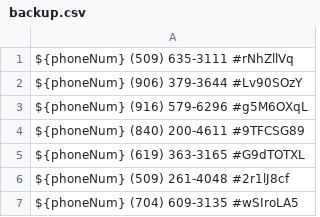
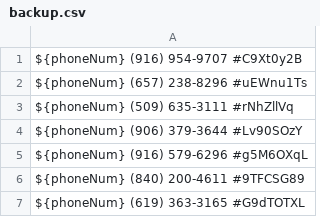
Before and after one commit to zieglarnatta/pythonLearning, a CSV file: backup.csv, drawn as a sheet; only a part is shown; the shorter side is filled out with more unchanged rows; the diff names each change by its address in the sheet, - before the commit and + after, or states it on an @@ line.

```diff
--- a/backup.csv
+++ b/backup.csv
+row 1: ${phoneNum} (916) 954-9707 #C9Xt0y2B
+row 2: ${phoneNum} (657) 238-8296 #uEWnu1Ts
```
Also changed, not shown: 1 other file.
